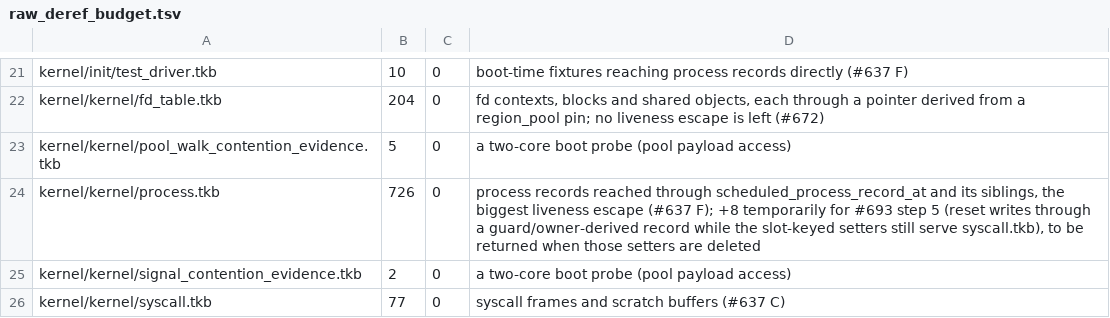
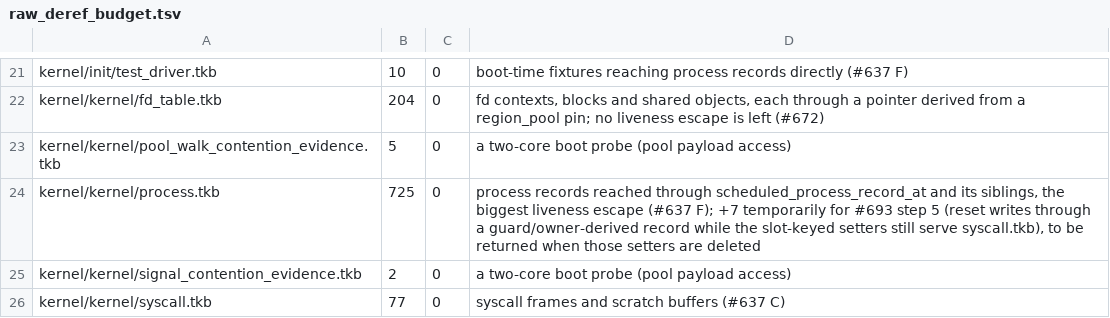
Before and after one commit to takibi-lang/takibi, a TSV file: scripts/raw_deref_budget.tsv, drawn as a sheet; only a part is shown, gaps mark what is left out.

```diff
--- a/scripts/raw_deref_budget.tsv
+++ b/scripts/raw_deref_budget.tsv
@@ -23,3 +23,3 @@ kernel/kernel/fd_table.tkb	204	0	fd contexts, blocks and shared objects, each th
 kernel/kernel/pool_walk_contention_evidence.tkb	5	0	a two-core boot probe (pool payload access)
-kernel/kernel/process.tkb	726	0	process records reached through scheduled_process_record_at and its siblings, the biggest liveness escape (#637 F); +8 temporarily for #693 step 5 (reset writes through a guard/owner-derived record while the slot-keyed setters still serve syscall.tkb), to be returned when those setters are deleted
+kernel/kernel/process.tkb	725	0	process records reached through scheduled_process_record_at and its siblings, the biggest liveness escape (#637 F); +7 temporarily for #693 step 5 (reset writes through a guard/owner-derived record while the slot-keyed setters still serve syscall.tkb), to be returned when those setters are deleted
 kernel/kernel/signal_contention_evidence.tkb	2	0	a two-core boot probe (pool payload access)
```
Also changed, not shown: 2 other files.
